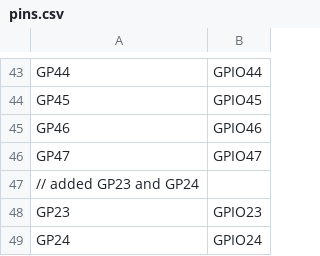
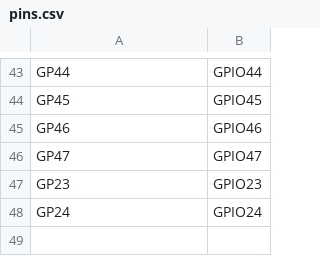
Before and after one commit to rikkenharp/pimoroni-pico-rp2350, a CSV file: micropython/board/RPI_PICO2B/pins.csv, drawn as a sheet; only a part is shown, gaps mark what is left out.

Commit message:
Update pins.csv
added GP23 and GP24

```diff
--- a/micropython/board/RPI_PICO2B/pins.csv
+++ b/micropython/board/RPI_PICO2B/pins.csv
@@ -46,3 +46,2 @@ GP46,GPIO46
 GP47,GPIO47
-// added GP23 and GP24
 GP23,GPIO23
```
